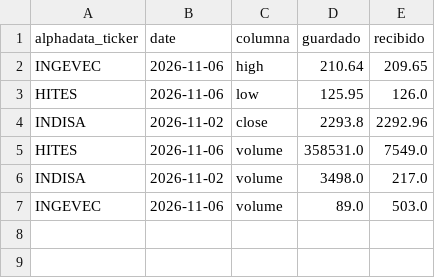
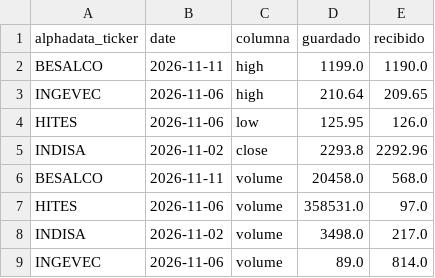
Before and after one commit to rodrigoaguirrediaz6644/alphadata-beta, a CSV file: data/revisiones_precios.csv, drawn as a sheet.

```diff
--- a/data/revisiones_precios.csv
+++ b/data/revisiones_precios.csv
@@ -1,2 +1,3 @@
 alphadata_ticker,date,columna,guardado,recibido
+BESALCO,2026-11-11,high,1199.0,1190.0
 INGEVEC,2026-11-06,high,210.64,209.65
@@ -4,4 +5,5 @@ HITES,2026-11-06,low,125.95,126.0
 INDISA,2026-11-02,close,2293.8,2292.96
-HITES,2026-11-06,volume,358531.0,7549.0
+BESALCO,2026-11-11,volume,20458.0,568.0
+HITES,2026-11-06,volume,358531.0,97.0
 INDISA,2026-11-02,volume,3498.0,217.0
-INGEVEC,2026-11-06,volume,89.0,503.0
+INGEVEC,2026-11-06,volume,89.0,814.0
```
Also changed, not shown: data/cdv_precios.csv, 2 other files.
